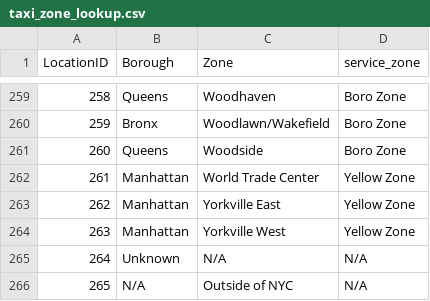
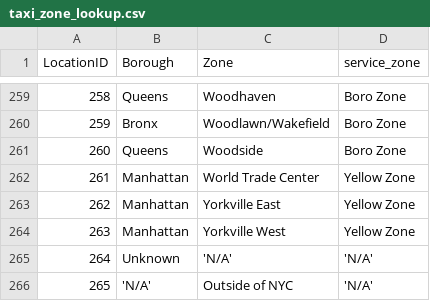
Before and after one commit to jamesou/Mini-Project, a CSV file: source/taxi_zone_lookup.csv, drawn as a sheet; only a part is shown, gaps mark what is left out.

```diff
--- a/source/taxi_zone_lookup.csv
+++ b/source/taxi_zone_lookup.csv
@@ -264,3 +264,3 @@
 263,"Manhattan","Yorkville West","Yellow Zone"
-264,"Unknown","N/A","N/A"
-265,"N/A","Outside of NYC","N/A"
+264,"Unknown","'N/A'","'N/A'"
+265,"'N/A'","Outside of NYC","'N/A'"
```
Also changed, not shown: 5 other files.
